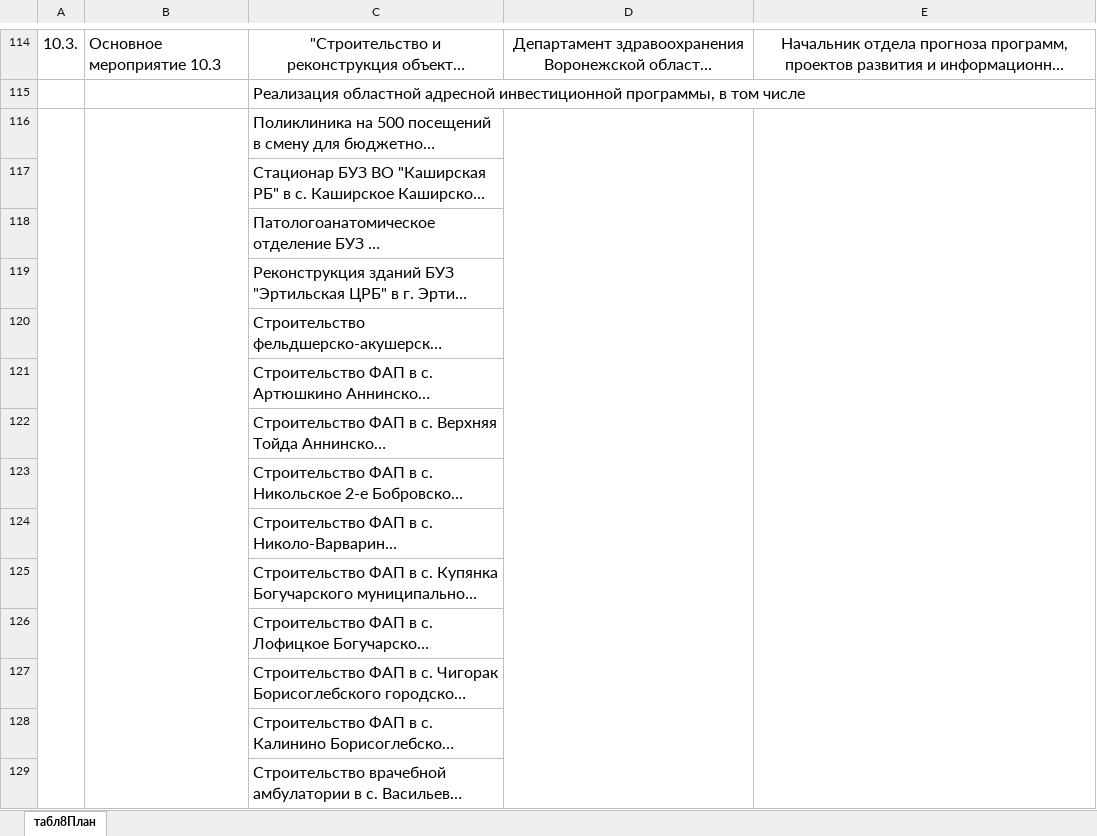
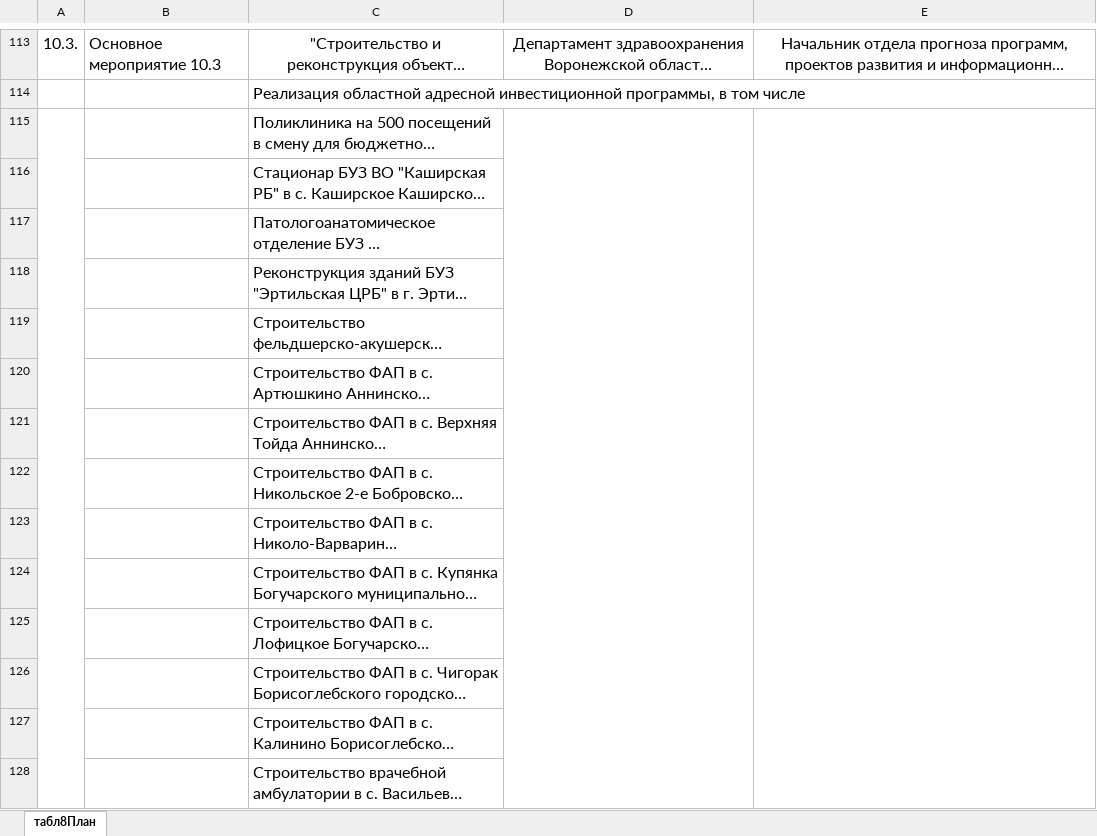
Before and after one commit to G4st3r21/SP_project, an Excel workbook: PyScripts/Parsers/Industries/Healthcare/Response/2016.xlsx, sheet табл8План, drawn as a sheet; only a part is shown, gaps mark what is left out; long unchanged cells end in …; values as stored, in another font and other column widths than the file's, no borders; removed rows and columns are numbered as before the commit, all else as after; the diff covers the shown part only; the diff names each change by its address in the sheet, - before the commit and + after, or states it on an @@ line.

```diff
--- a/PyScripts/Parsers/Industries/Healthcare/Response/2016.xlsx (sheet табл8План)
+++ b/PyScripts/Parsers/Industries/Healthcare/Response/2016.xlsx (sheet табл8План)
-B116:B188 merged
```
Also changed, not shown: 1 removed row and 17 edited cells elsewhere in this sheet, 7 other files.
